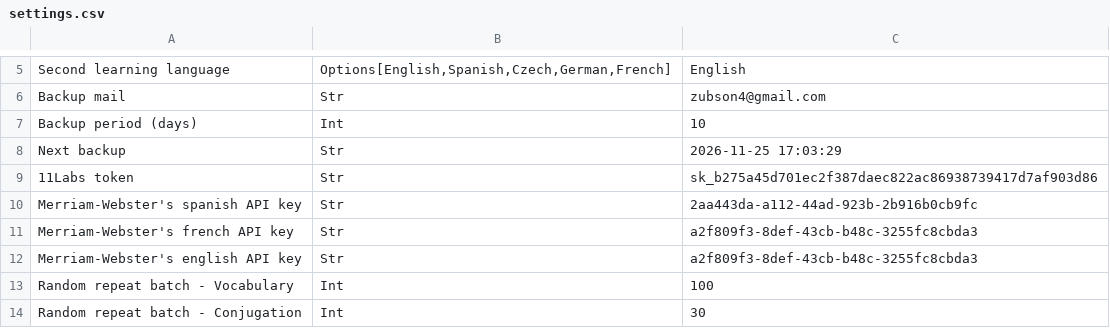
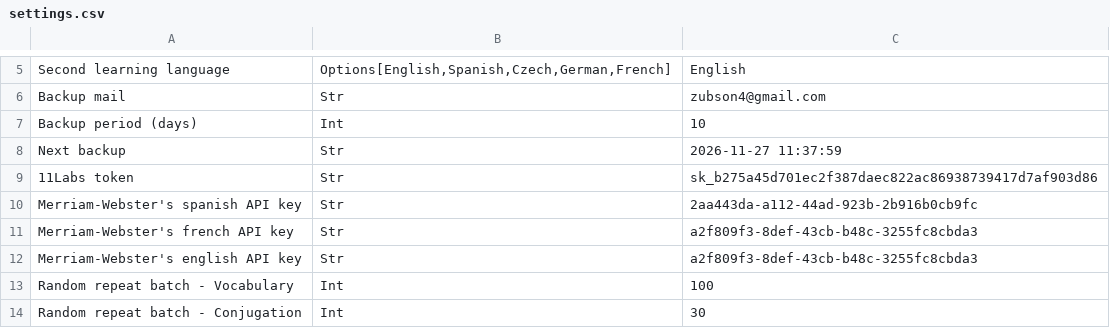
Before and after one commit to zubman007/VocabPro, a CSV file: files/settings.csv, drawn as a sheet; only a part is shown, gaps mark what is left out.

```diff
--- a/files/settings.csv
+++ b/files/settings.csv
@@ -7,3 +7,3 @@ Backup mail;Str;zubson4@gmail.com
 Backup period (days);Int;10
-Next backup;Str;2026-11-25 17:03:29
+Next backup;Str;2026-11-27 11:37:59
 11Labs token;Str;sk_b275a45d701ec2f387daec822ac86938739417d7af903d86
```
Also changed, not shown: 15 other files.
